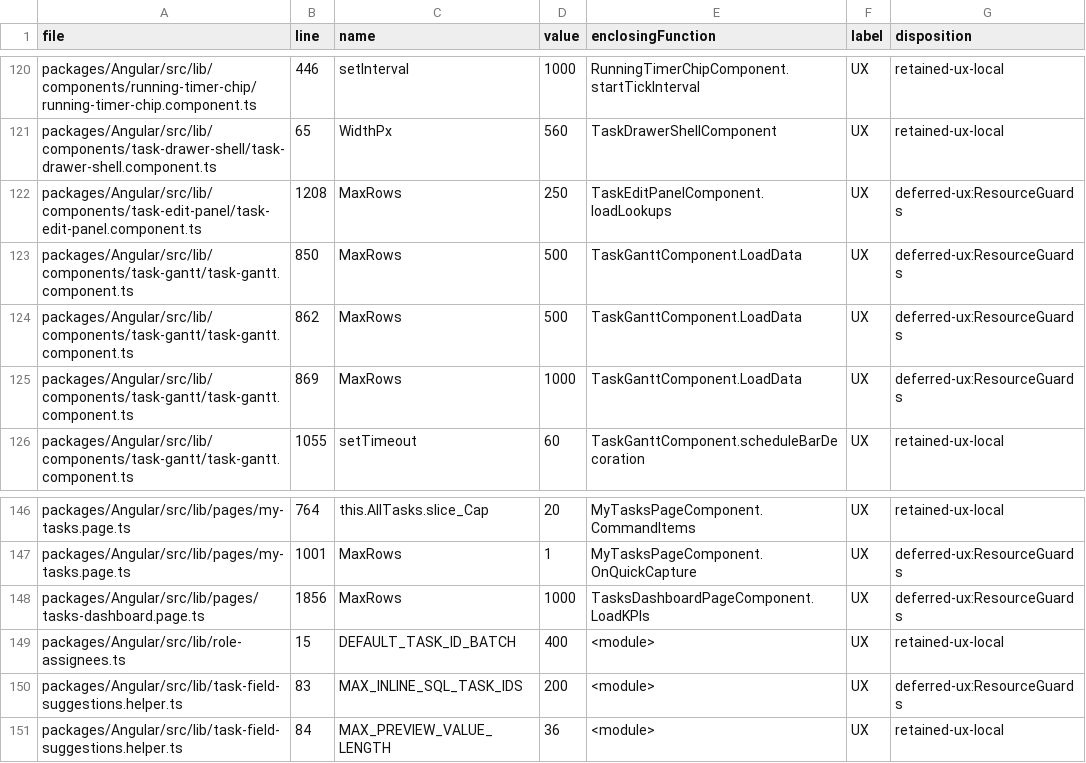
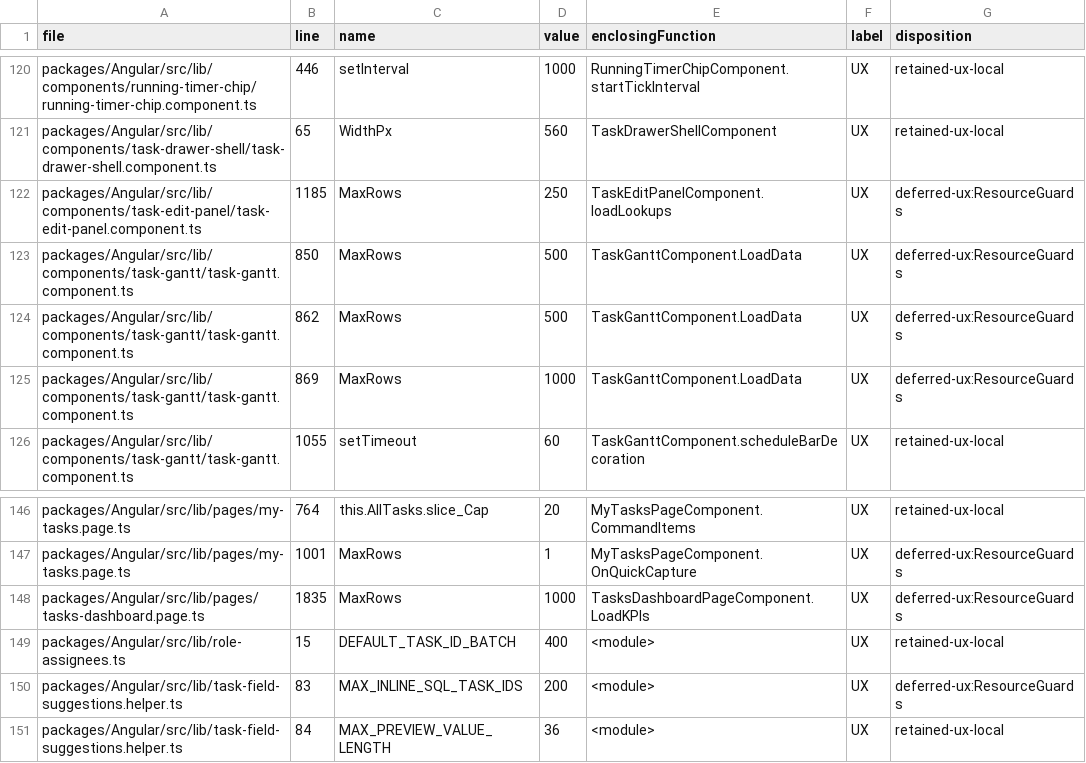
Before and after one commit to MemberJunction/bizapps-tasks, a CSV file: .mj/specs/limits-sweep-bizapps-tasks.csv, drawn as a sheet; only a part is shown, gaps mark what is left out.

Commit message:
refactor(tasks-ng): remove downstream Planning UI and add generic task detail contribution seam

```diff
--- a/.mj/specs/limits-sweep-bizapps-tasks.csv
+++ b/.mj/specs/limits-sweep-bizapps-tasks.csv
@@ -121,3 +121,3 @@ packages/Angular/src/lib/components/running-timer-chip/running-timer-chip.compon
 packages/Angular/src/lib/components/task-drawer-shell/task-drawer-shell.component.ts,65,WidthPx,560,TaskDrawerShellComponent,UX,retained-ux-local
-packages/Angular/src/lib/components/task-edit-panel/task-edit-panel.component.ts,1208,MaxRows,250,TaskEditPanelComponent.loadLookups,UX,deferred-ux:ResourceGuards
+packages/Angular/src/lib/components/task-edit-panel/task-edit-panel.component.ts,1185,MaxRows,250,TaskEditPanelComponent.loadLookups,UX,deferred-ux:ResourceGuards
 packages/Angular/src/lib/components/task-gantt/task-gantt.component.ts,850,MaxRows,500,TaskGanttComponent.LoadData,UX,deferred-ux:ResourceGuards
@@ -147,3 +147,3 @@ packages/Angular/src/lib/pages/my-tasks.page.ts,764,this.AllTasks.slice_Cap,20,M
 packages/Angular/src/lib/pages/my-tasks.page.ts,1001,MaxRows,1,MyTasksPageComponent.OnQuickCapture,UX,deferred-ux:ResourceGuards
-packages/Angular/src/lib/pages/tasks-dashboard.page.ts,1856,MaxRows,1000,TasksDashboardPageComponent.LoadKPIs,UX,deferred-ux:ResourceGuards
+packages/Angular/src/lib/pages/tasks-dashboard.page.ts,1835,MaxRows,1000,TasksDashboardPageComponent.LoadKPIs,UX,deferred-ux:ResourceGuards
 packages/Angular/src/lib/role-assignees.ts,15,DEFAULT_TASK_ID_BATCH,400,<module>,UX,retained-ux-local
```
Also changed, not shown: scripts/limits-sweep-classified.csv, 14 other files.
